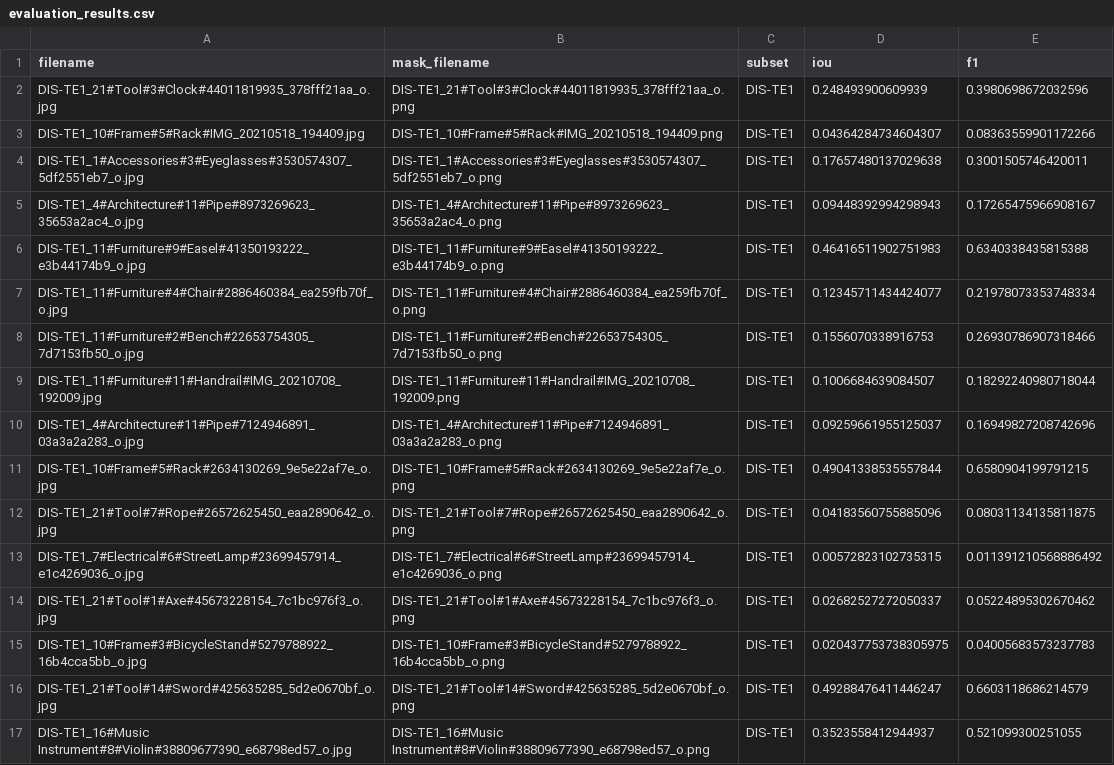
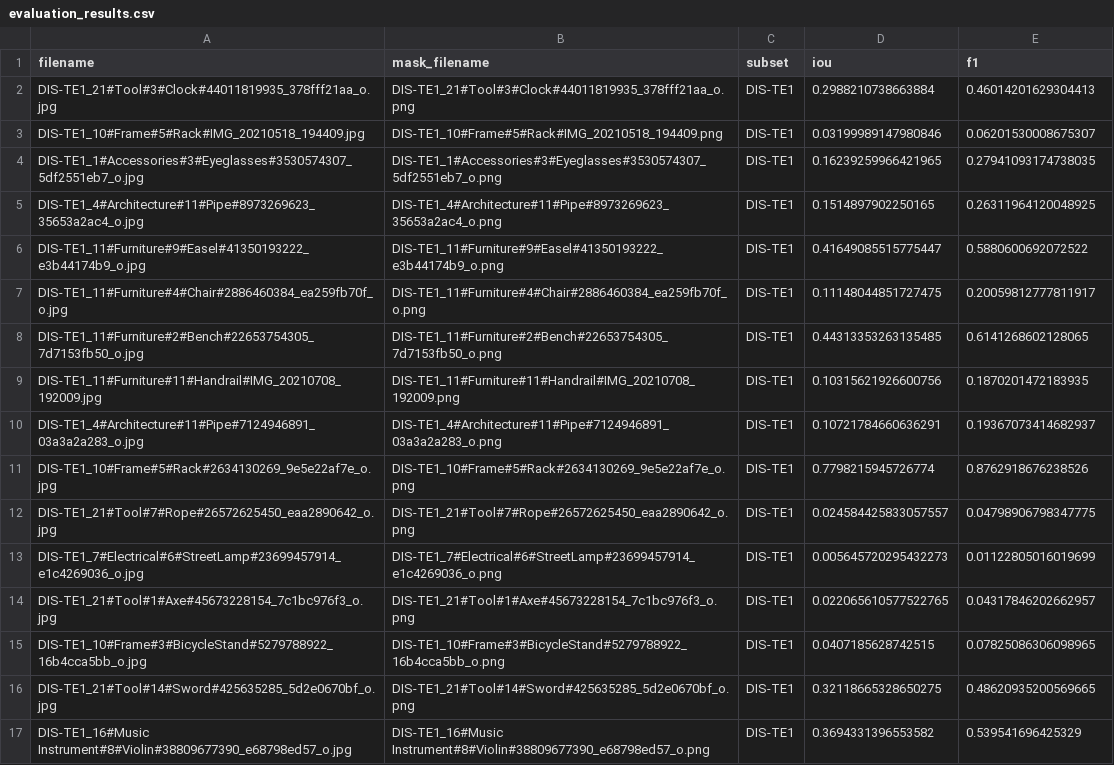
Before and after one commit to wengchienwei/classical-cv-product-segmentation, a CSV file: results/kmeans/evaluation_results.csv, drawn as a sheet; only a part is shown; the diff covers the shown part only.

```diff
--- a/results/kmeans/evaluation_results.csv
+++ b/results/kmeans/evaluation_results.csv
@@ -1,17 +1,17 @@
 filename,mask_filename,subset,iou,f1
-DIS-TE1_21#Tool#3#Clock#44011819935_378fff21aa_o.jpg,DIS-TE1_21#Tool#3#Clock#44011819935_378fff21aa_o.png,DIS-TE1,0.248493900609939,0.3980698672032596
-DIS-TE1_10#Frame#5#Rack#IMG_20210518_194409.jpg,DIS-TE1_10#Frame#5#Rack#IMG_20210518_194409.png,DIS-TE1,0.04364284734604307,0.08363559901172266
-DIS-TE1_1#Accessories#3#Eyeglasses#3530574307_5df2551eb7_o.jpg,DIS-TE1_1#Accessories#3#Eyeglasses#3530574307_5df2551eb7_o.png,DIS-TE1,0.17657480137029638,0.3001505746420011
-DIS-TE1_4#Architecture#11#Pipe#8973269623_35653a2ac4_o.jpg,DIS-TE1_4#Architecture#11#Pipe#8973269623_35653a2ac4_o.png,DIS-TE1,0.09448392994298943,0.17265475966908167
-DIS-TE1_11#Furniture#9#Easel#41350193222_e3b44174b9_o.jpg,DIS-TE1_11#Furniture#9#Easel#41350193222_e3b44174b9_o.png,DIS-TE1,0.46416511902751983,0.6340338435815388
-DIS-TE1_11#Furniture#4#Chair#2886460384_ea259fb70f_o.jpg,DIS-TE1_11#Furniture#4#Chair#2886460384_ea259fb70f_o.png,DIS-TE1,0.12345711434424077,0.21978073353748334
-DIS-TE1_11#Furniture#2#Bench#22653754305_7d7153fb50_o.jpg,DIS-TE1_11#Furniture#2#Bench#22653754305_7d7153fb50_o.png,DIS-TE1,0.1556070338916753,0.26930786907318466
-DIS-TE1_11#Furniture#11#Handrail#IMG_20210708_192009.jpg,DIS-TE1_11#Furniture#11#Handrail#IMG_20210708_192009.png,DIS-TE1,0.1006684639084507,0.18292240980718044
-DIS-TE1_4#Architecture#11#Pipe#7124946891_03a3a2a283_o.jpg,DIS-TE1_4#Architecture#11#Pipe#7124946891_03a3a2a283_o.png,DIS-TE1,0.09259661955125037,0.16949827208742696
-DIS-TE1_10#Frame#5#Rack#2634130269_9e5e22af7e_o.jpg,DIS-TE1_10#Frame#5#Rack#2634130269_9e5e22af7e_o.png,DIS-TE1,0.49041338535557844,0.6580904199791215
-DIS-TE1_21#Tool#7#Rope#26572625450_eaa2890642_o.jpg,DIS-TE1_21#Tool#7#Rope#26572625450_eaa2890642_o.png,DIS-TE1,0.04183560755885096,0.08031134135811875
-DIS-TE1_7#Electrical#6#StreetLamp#23699457914_e1c4269036_o.jpg,DIS-TE1_7#Electrical#6#StreetLamp#23699457914_e1c4269036_o.png,DIS-TE1,0.00572823102735315,0.011391210568886492
-DIS-TE1_21#Tool#1#Axe#45673228154_7c1bc976f3_o.jpg,DIS-TE1_21#Tool#1#Axe#45673228154_7c1bc976f3_o.png,DIS-TE1,0.02682527272050337,0.05224895302670462
-DIS-TE1_10#Frame#3#BicycleStand#5279788922_16b4cca5bb_o.jpg,DIS-TE1_10#Frame#3#BicycleStand#5279788922_16b4cca5bb_o.png,DIS-TE1,0.020437753738305975,0.04005683573237783
-DIS-TE1_21#Tool#14#Sword#425635285_5d2e0670bf_o.jpg,DIS-TE1_21#Tool#14#Sword#425635285_5d2e0670bf_o.png,DIS-TE1,0.49288476411446247,0.6603118686214579
-DIS-TE1_16#Music Instrument#8#Violin#38809677390_e68798ed57_o.jpg,DIS-TE1_16#Music Instrument#8#Violin#38809677390_e68798ed57_o.png,DIS-TE1,0.3523558412944937,0.521099300251055
+DIS-TE1_21#Tool#3#Clock#44011819935_378fff21aa_o.jpg,DIS-TE1_21#Tool#3#Clock#44011819935_378fff21aa_o.png,DIS-TE1,0.2988210738663884,0.46014201629304413
+DIS-TE1_10#Frame#5#Rack#IMG_20210518_194409.jpg,DIS-TE1_10#Frame#5#Rack#IMG_20210518_194409.png,DIS-TE1,0.03199989147980846,0.06201530008675307
+DIS-TE1_1#Accessories#3#Eyeglasses#3530574307_5df2551eb7_o.jpg,DIS-TE1_1#Accessories#3#Eyeglasses#3530574307_5df2551eb7_o.png,DIS-TE1,0.16239259966421965,0.27941093174738035
+DIS-TE1_4#Architecture#11#Pipe#8973269623_35653a2ac4_o.jpg,DIS-TE1_4#Architecture#11#Pipe#8973269623_35653a2ac4_o.png,DIS-TE1,0.1514897902250165,0.26311964120048925
+DIS-TE1_11#Furniture#9#Easel#41350193222_e3b44174b9_o.jpg,DIS-TE1_11#Furniture#9#Easel#41350193222_e3b44174b9_o.png,DIS-TE1,0.41649085515775447,0.5880600692072522
+DIS-TE1_11#Furniture#4#Chair#2886460384_ea259fb70f_o.jpg,DIS-TE1_11#Furniture#4#Chair#2886460384_ea259fb70f_o.png,DIS-TE1,0.11148044851727475,0.20059812777811917
+DIS-TE1_11#Furniture#2#Bench#22653754305_7d7153fb50_o.jpg,DIS-TE1_11#Furniture#2#Bench#22653754305_7d7153fb50_o.png,DIS-TE1,0.44313353263135485,0.6141268602128065
+DIS-TE1_11#Furniture#11#Handrail#IMG_20210708_192009.jpg,DIS-TE1_11#Furniture#11#Handrail#IMG_20210708_192009.png,DIS-TE1,0.10315621926600756,0.1870201472183935
+DIS-TE1_4#Architecture#11#Pipe#7124946891_03a3a2a283_o.jpg,DIS-TE1_4#Architecture#11#Pipe#7124946891_03a3a2a283_o.png,DIS-TE1,0.10721784660636291,0.19367073414682937
+DIS-TE1_10#Frame#5#Rack#2634130269_9e5e22af7e_o.jpg,DIS-TE1_10#Frame#5#Rack#2634130269_9e5e22af7e_o.png,DIS-TE1,0.7798215945726774,0.8762918676238526
+DIS-TE1_21#Tool#7#Rope#26572625450_eaa2890642_o.jpg,DIS-TE1_21#Tool#7#Rope#26572625450_eaa2890642_o.png,DIS-TE1,0.024584425833057557,0.04798906798347775
+DIS-TE1_7#Electrical#6#StreetLamp#23699457914_e1c4269036_o.jpg,DIS-TE1_7#Electrical#6#StreetLamp#23699457914_e1c4269036_o.png,DIS-TE1,0.005645720295432273,0.01122805016019699
+DIS-TE1_21#Tool#1#Axe#45673228154_7c1bc976f3_o.jpg,DIS-TE1_21#Tool#1#Axe#45673228154_7c1bc976f3_o.png,DIS-TE1,0.022065610577522765,0.04317846202662957
+DIS-TE1_10#Frame#3#BicycleStand#5279788922_16b4cca5bb_o.jpg,DIS-TE1_10#Frame#3#BicycleStand#5279788922_16b4cca5bb_o.png,DIS-TE1,0.0407185628742515,0.07825086306098965
+DIS-TE1_21#Tool#14#Sword#425635285_5d2e0670bf_o.jpg,DIS-TE1_21#Tool#14#Sword#425635285_5d2e0670bf_o.png,DIS-TE1,0.32118665328650275,0.48620935200569665
+DIS-TE1_16#Music Instrument#8#Violin#38809677390_e68798ed57_o.jpg,DIS-TE1_16#Music Instrument#8#Violin#38809677390_e68798ed57_o.png,DIS-TE1,0.3694331396553582,0.539541696425329
```
Also changed, not shown: 128 edited cells elsewhere in this file, results/kmeans/kmeans_results.csv, results/watershed/evaluation_results.csv, 7 other files.
